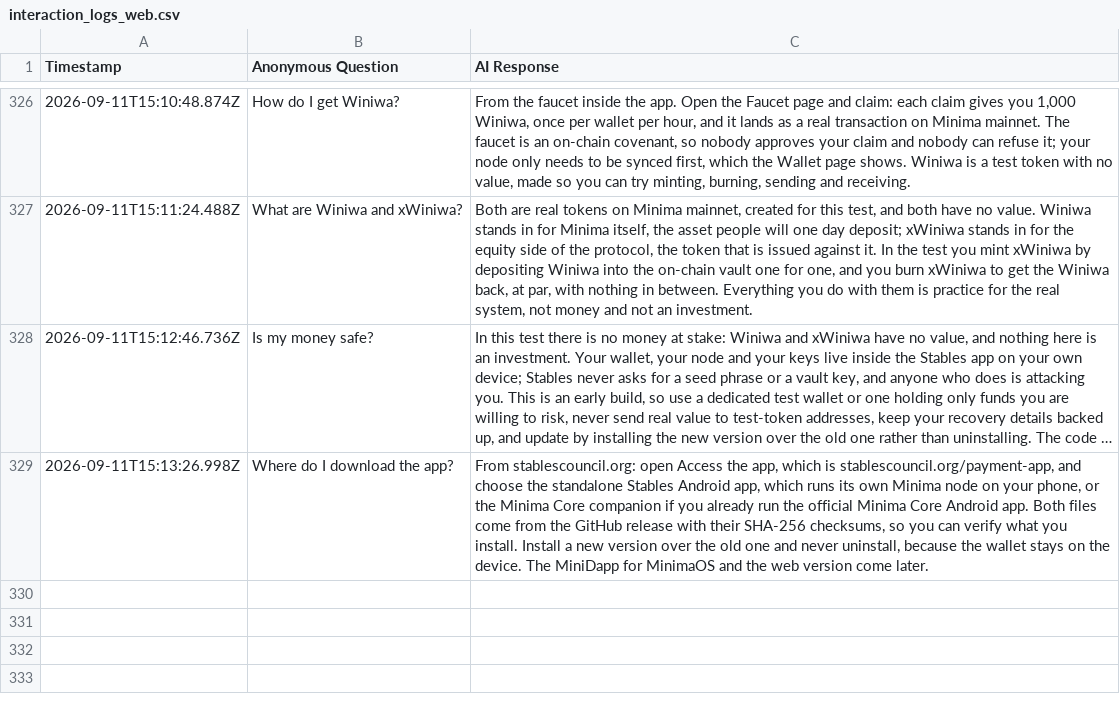
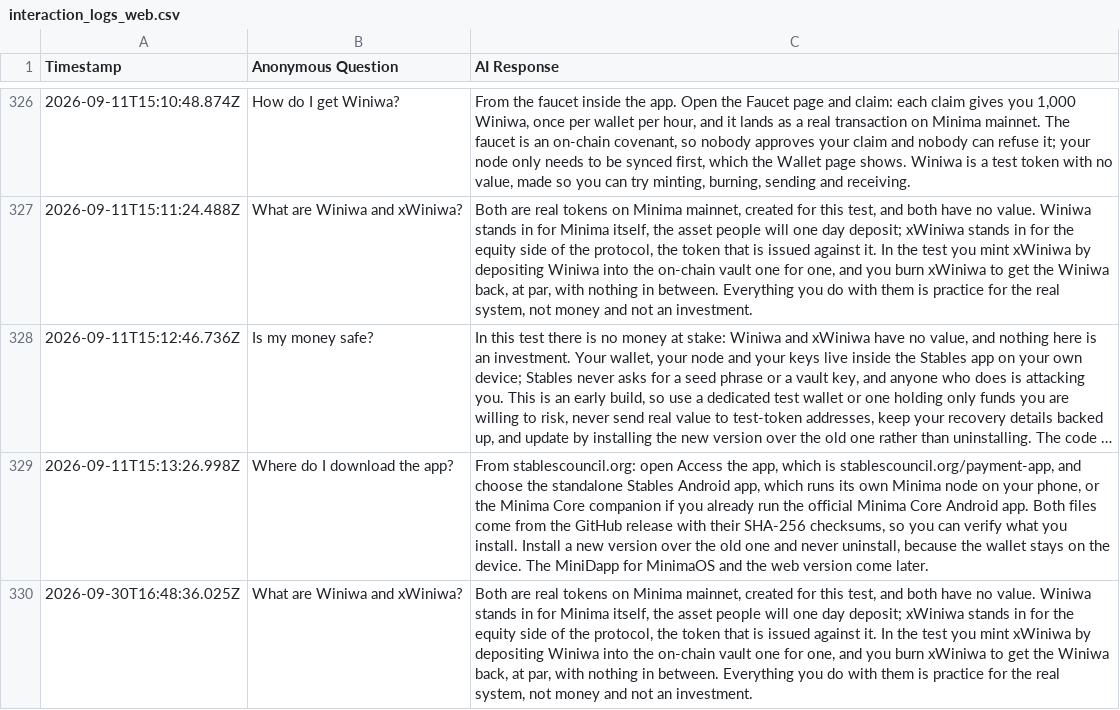
Before and after one commit to StablesCouncil/stables-agent, a CSV file: agent/interaction_logs_web.csv, drawn as a sheet; only a part is shown, gaps mark what is left out; long unchanged cells end in …; the diff names each change by its address in the sheet, - before the commit and + after, or states it on an @@ line.

```diff
--- a/agent/interaction_logs_web.csv
+++ b/agent/interaction_logs_web.csv
+row 330: 2026-09-30T16:48:36.025Z | What are Winiwa and xWiniwa? | Both are real tokens on Minima mainnet, created for this test, and both have no value. Winiwa stands in for Minima itself, the asset people will one day deposit; xWiniwa stands in for the equity side of the protocol, the token that is issued against it. In the test you mint xWiniwa by depositing Winiwa into the on-chain vault one for one, and you burn xWiniwa to get the Winiwa back, at par, with nothing in between. Everything you do with them is practice for the real system, not money and not an investment.
```
Also changed, not shown: agent/interaction_logs.csv.
